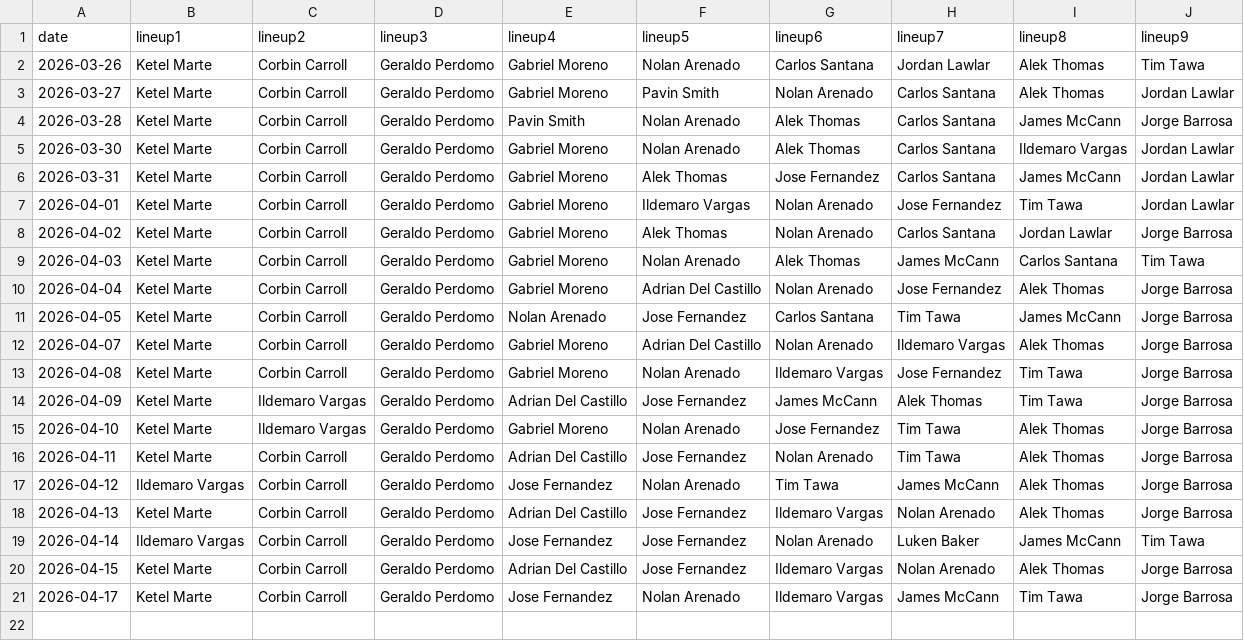
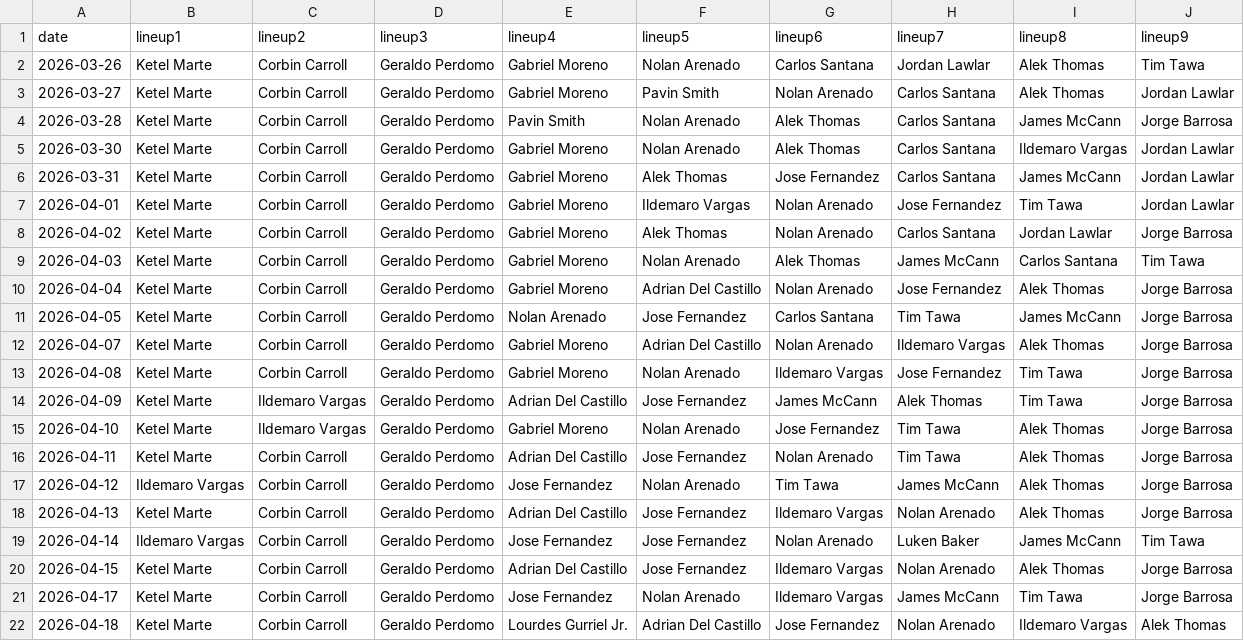
Before and after one commit to fantasy-toolz/batting-order, a CSV file: data/2026/AZ.csv, drawn as a sheet.

```diff
--- a/data/2026/AZ.csv
+++ b/data/2026/AZ.csv
@@ -21 +21,2 @@ date,lineup1,lineup2,lineup3,lineup4,lineup5,lineup6,lineup7,lineup8,lineup9,
 2026-04-17, Ketel Marte, Corbin Carroll, Geraldo Perdomo, Jose Fernandez, Nolan Arenado, Ildemaro Vargas, James McCann, Tim Tawa, Jorge Barrosa,
+2026-04-18, Ketel Marte, Corbin Carroll, Geraldo Perdomo, Lourdes Gurriel Jr., Adrian Del Castillo, Jose Fernandez, Nolan Arenado, Ildemaro Vargas, Alek Thomas,
```
Also changed, not shown: data/2026/BOS.csv, data/2026/CWS.csv, 31 other files.
